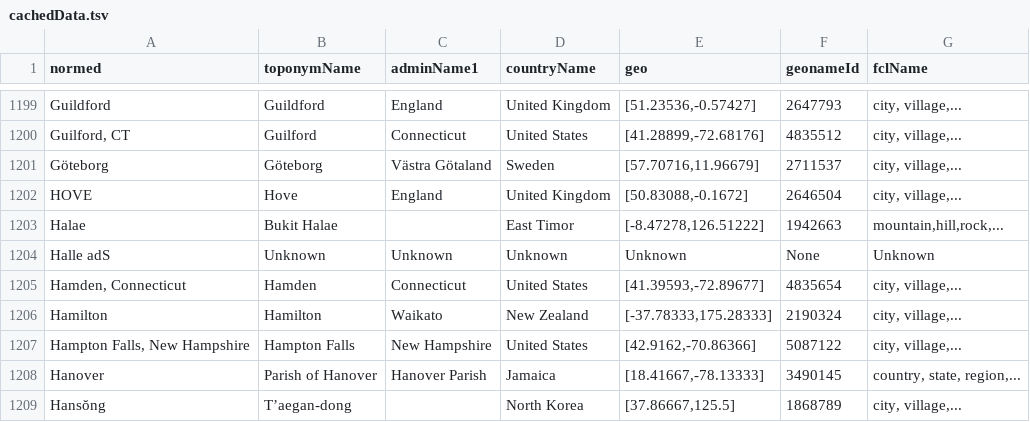
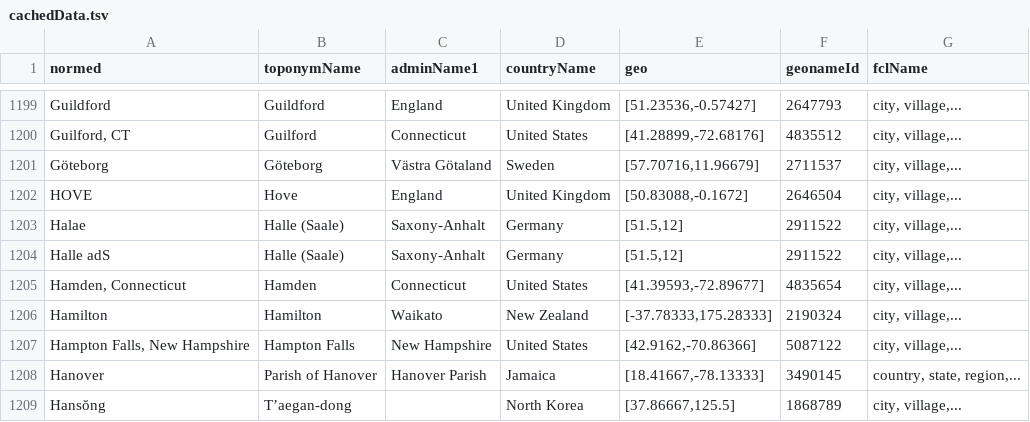
Before and after one commit to bmschmidt/bookworm-geolocator, a TSV file: cachedData.tsv, drawn as a sheet; only a part is shown, gaps mark what is left out.

Commit message:
Update cachedData.tsv

```diff
--- a/cachedData.tsv
+++ b/cachedData.tsv
@@ -1202,4 +1202,4 @@ Göteborg	Göteborg	Västra Götaland	Sweden	[57.70716,11.96679]	2711537	city, v
 HOVE	Hove	England	United Kingdom	[50.83088,-0.1672]	2646504	city, village,...
-Halae	Bukit Halae		East Timor	[-8.47278,126.51222]	1942663	mountain,hill,rock,...
-Halle adS	Unknown	Unknown	Unknown	Unknown	None	Unknown
+Halae	Halle (Saale)	Saxony-Anhalt	Germany	[51.5,12]	2911522	city, village,...
+Halle adS	Halle (Saale)	Saxony-Anhalt	Germany	[51.5,12]	2911522	city, village,...
 Hamden, Connecticut	Hamden	Connecticut	United States	[41.39593,-72.89677]	4835654	city, village,...
```
